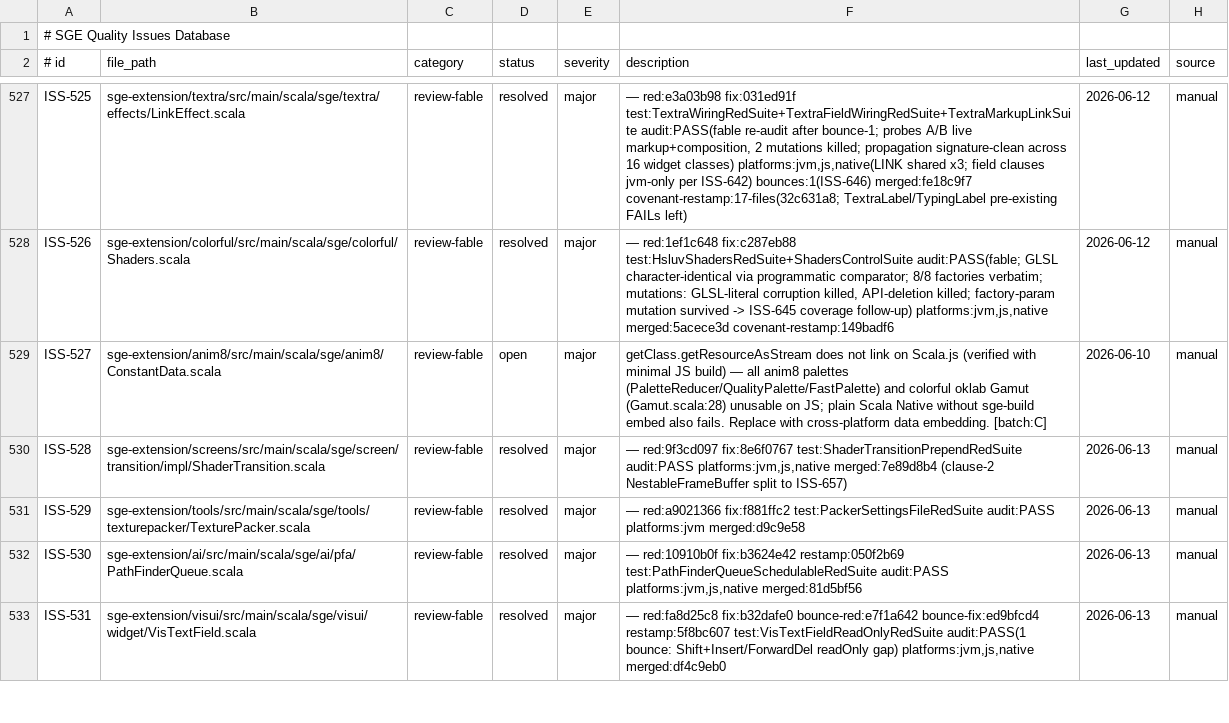
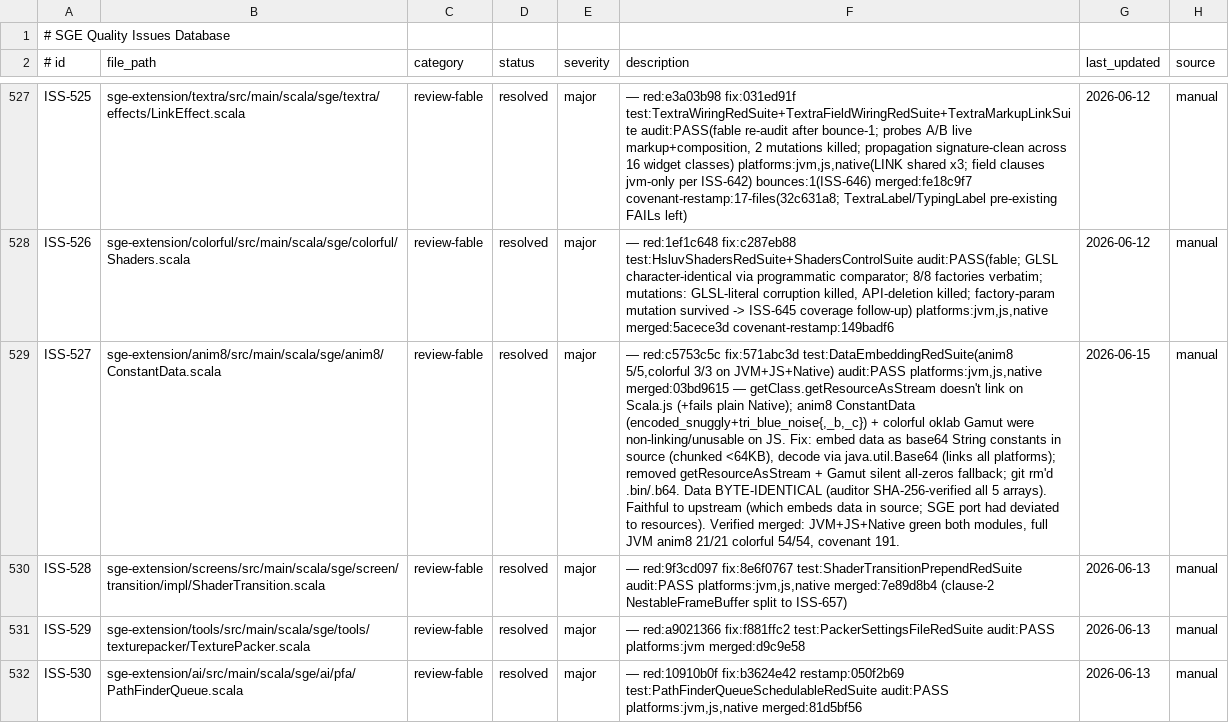
Before and after one commit to scala-steward/sge, a TSV file: .rescale/data/issues.tsv, drawn as a sheet; only a part is shown, gaps mark what is left out; the shorter side is filled out with more unchanged rows; the diff names each change by its address in the sheet, - before the commit and + after, or states it on an @@ line.

Commit message:
Issues DB + ratchet: resolve ISS-527 (cross-platform data embedding)
anim8/colorful data embedded in source (base64 constants) instead of getResourceAsStream — fixes
the Scala.js link failure + plain-Native failure. red:c5753c5c fix:571abc3d audit:PASS merged:03bd9615.
Data byte-identical (SHA-256 verified). covenant 191, open_review_issues 33->32 (ISS-527 review-fable).

```diff
--- a/.rescale/data/issues.tsv
+++ b/.rescale/data/issues.tsv
-D529 (status): open
+D529 (status): resolved
-F529 (description): getClass.getResourceAsStream does not link on Scala.js (verified with minimal JS build) — all anim8 palettes (PaletteReducer/QualityPalette/FastPalette) and colorful oklab Gamut (Gamut.scala:28) unusable on JS; plain Scala Native without sge-build embed also fails. Replace with cross-platform data embedding. [batch:C]
+F529 (description): — red:c5753c5c fix:571abc3d test:DataEmbeddingRedSuite(anim8 5/5,colorful 3/3 on JVM+JS+Native) audit:PASS platforms:jvm,js,native merged:03bd9615 — getClass.getResourceAsStream doesn't link on Scala.js (+fails plain Native); anim8 ConstantData (encoded_snuggly+tri_blue_noise{,_b,_c}) + colorful oklab Gamut were non-linking/unusable on JS. Fix: embed data as base64 String constants in source (chunked <64KB), decode via java.util.Base64 (links all platforms); removed getResourceAsStream + Gamut silent all-zeros fallback; git rm'd .bin/.b64. Data BYTE-IDENTICAL (auditor SHA-256-verified all 5 arrays). Faithful to upstream (which embeds data in source; SGE port had deviated to resources). Verified merged: JVM+JS+Native green both modules, full JVM anim8 21/21 colorful 54/54, covenant 191.
-G529 (last_updated): 2026-06-10
+G529 (last_updated): 2026-06-15
```
Also changed, not shown: .rescale/data/remediation-baseline.tsv.
